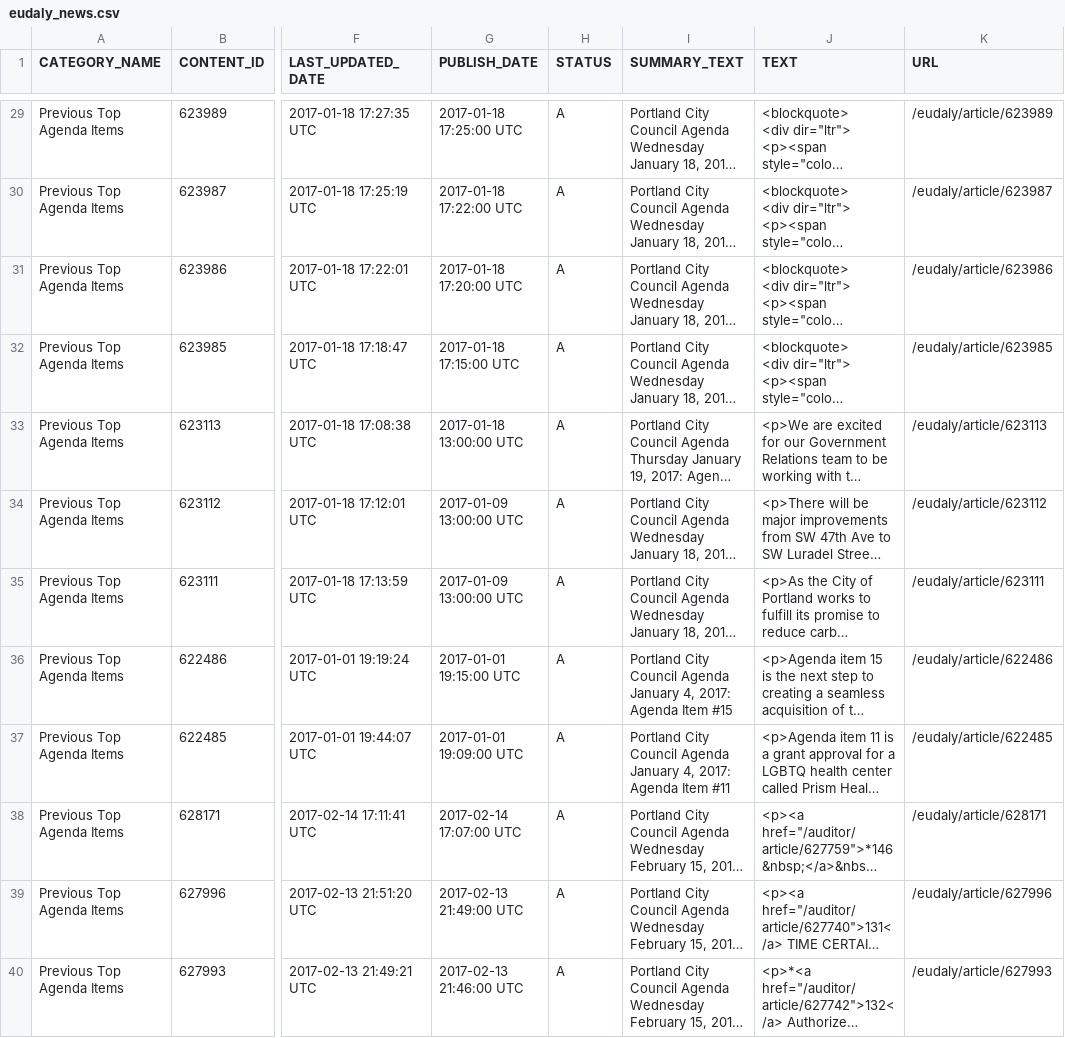
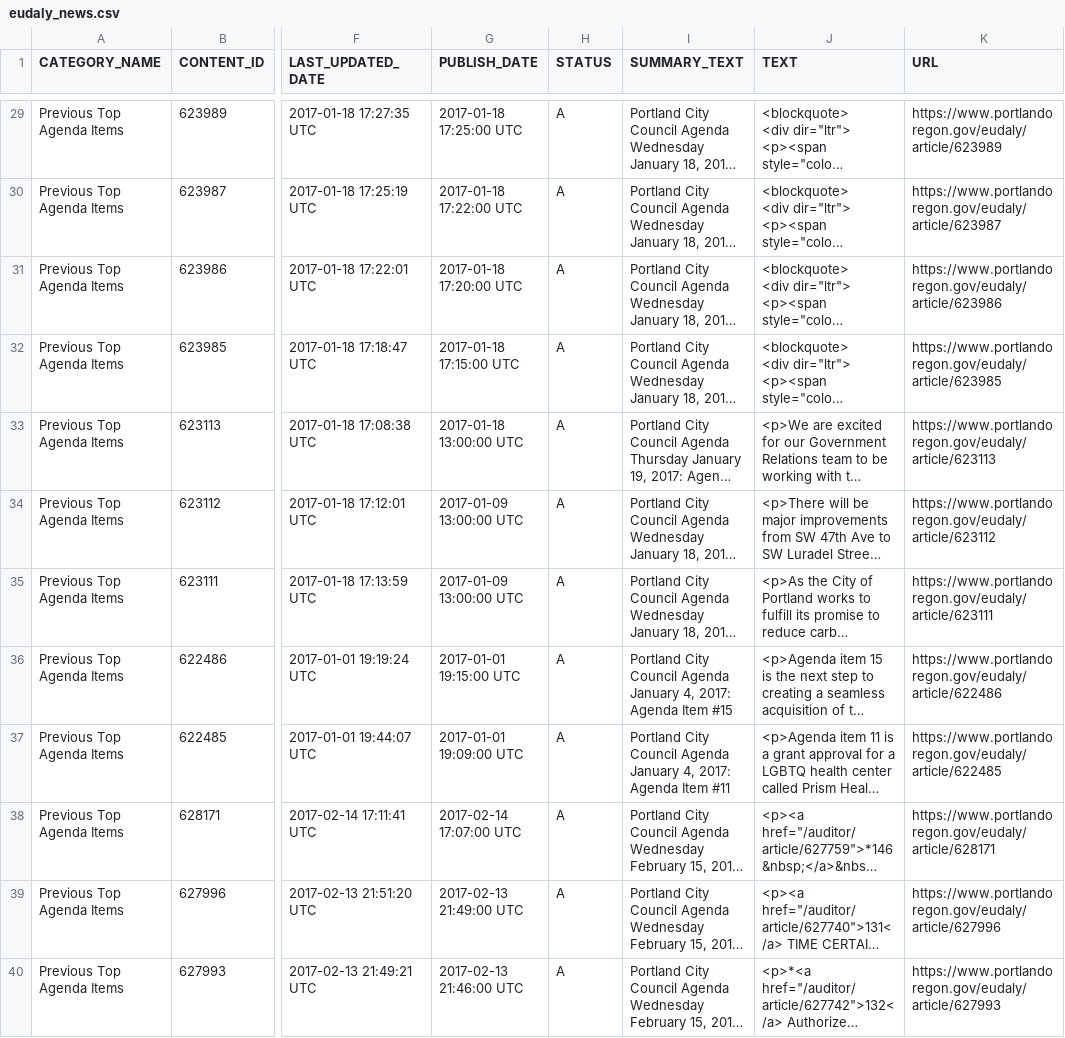
Before and after one commit to eGovPDX/portlandor, a CSV file: web/modules/custom/portland_migrations/sources/eudaly_news.csv, drawn as a sheet; only a part is shown, gaps mark what is left out; long unchanged cells end in …; the diff covers the shown part only; the diff names each change by its address in the sheet, - before the commit and + after, or states it on an @@ line.

```diff
--- a/web/modules/custom/portland_migrations/sources/eudaly_news.csv
+++ b/web/modules/custom/portland_migrations/sources/eudaly_news.csv
-K29 (URL): /eudaly/article/623989
+K29 (URL): https://www.portlandoregon.gov/eudaly/article/623989
-K30 (URL): /eudaly/article/623987
+K30 (URL): https://www.portlandoregon.gov/eudaly/article/623987
-K31 (URL): /eudaly/article/623986
+K31 (URL): https://www.portlandoregon.gov/eudaly/article/623986
-K32 (URL): /eudaly/article/623985
+K32 (URL): https://www.portlandoregon.gov/eudaly/article/623985
-K33 (URL): /eudaly/article/623113
+K33 (URL): https://www.portlandoregon.gov/eudaly/article/623113
-K34 (URL): /eudaly/article/623112
+K34 (URL): https://www.portlandoregon.gov/eudaly/article/623112
-K35 (URL): /eudaly/article/623111
+K35 (URL): https://www.portlandoregon.gov/eudaly/article/623111
-K36 (URL): /eudaly/article/622486
+K36 (URL): https://www.portlandoregon.gov/eudaly/article/622486
-K37 (URL): /eudaly/article/622485
+K37 (URL): https://www.portlandoregon.gov/eudaly/article/622485
-K38 (URL): /eudaly/article/628171
+K38 (URL): https://www.portlandoregon.gov/eudaly/article/628171
-K39 (URL): /eudaly/article/627996
+K39 (URL): https://www.portlandoregon.gov/eudaly/article/627996
-K40 (URL): /eudaly/article/627993
+K40 (URL): https://www.portlandoregon.gov/eudaly/article/627993
```
Also changed, not shown: 39 edited cells elsewhere in this file.
